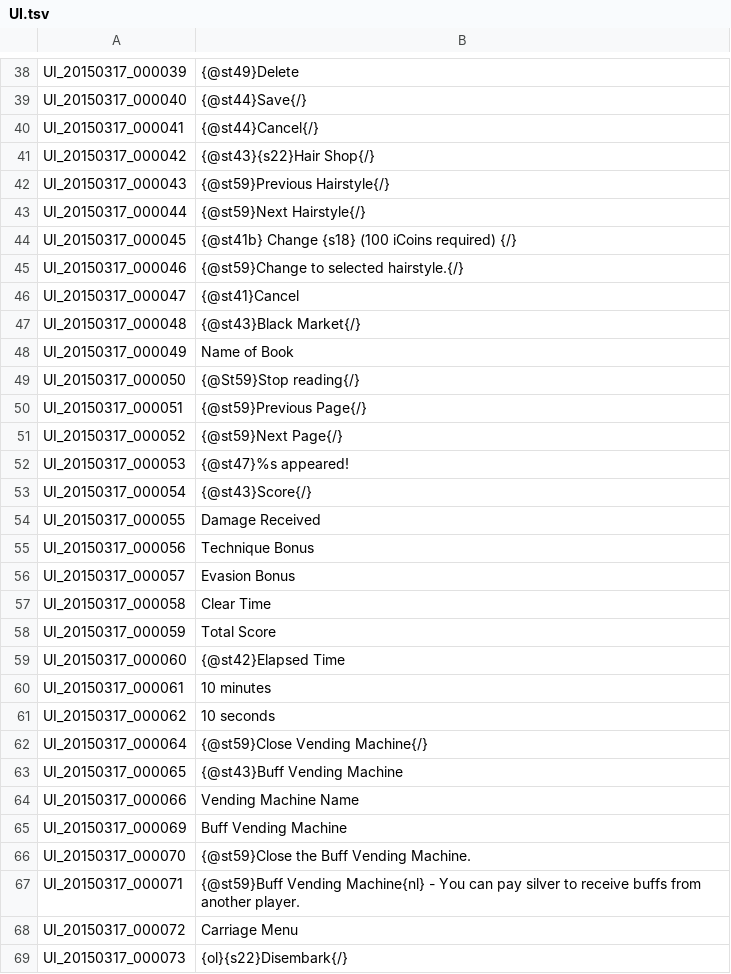
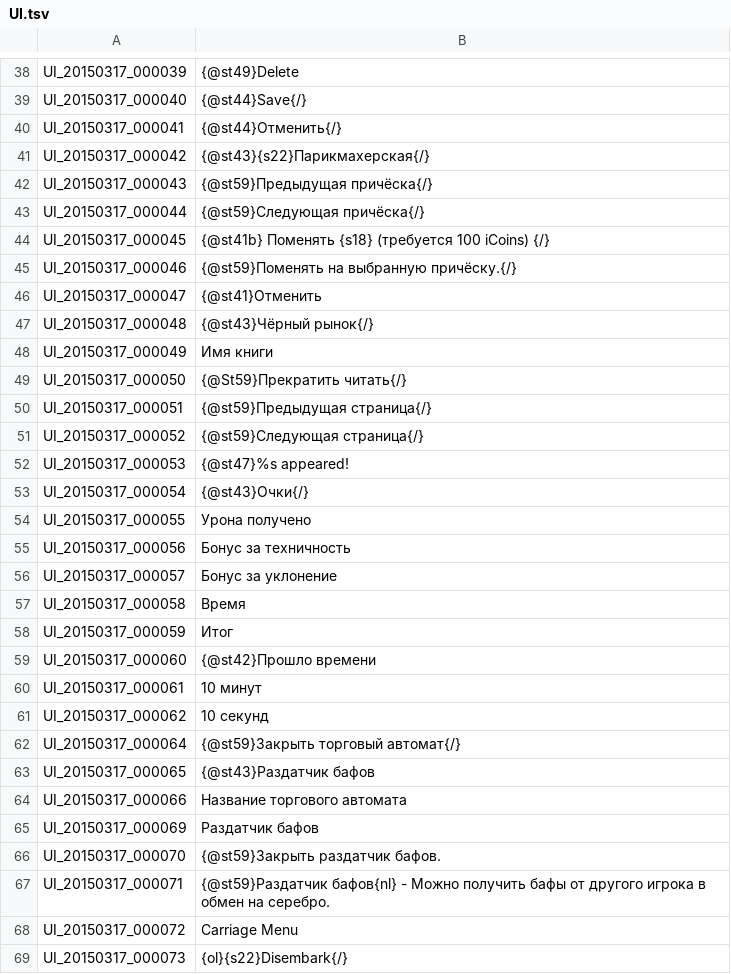
Before and after one commit to JiyuuVN/ToS, a TSV file: UI.tsv, drawn as a sheet; only a part is shown, gaps mark what is left out; the diff covers the shown part only.

```diff
--- a/UI.tsv
+++ b/UI.tsv
@@ -39,30 +39,30 @@ UI_20150317_000039	{@st49}Delete
 UI_20150317_000040	{@st44}Save{/}
-UI_20150317_000041	{@st44}Cancel{/}
-UI_20150317_000042	{@st43}{s22}Hair Shop{/}
-UI_20150317_000043	{@st59}Previous Hairstyle{/}
-UI_20150317_000044	{@st59}Next Hairstyle{/}
-UI_20150317_000045	{@st41b} Change {s18} (100 iCoins required) {/}
-UI_20150317_000046	{@st59}Change to selected hairstyle.{/}
-UI_20150317_000047	{@st41}Cancel
-UI_20150317_000048	{@st43}Black Market{/}
-UI_20150317_000049	Name of Book
-UI_20150317_000050	{@St59}Stop reading{/}
-UI_20150317_000051	{@st59}Previous Page{/}
-UI_20150317_000052	{@st59}Next Page{/}
+UI_20150317_000041	{@st44}Отменить{/}
+UI_20150317_000042	{@st43}{s22}Парикмахерская{/}
+UI_20150317_000043	{@st59}Предыдущая причёска{/}
+UI_20150317_000044	{@st59}Следующая причёска{/}
+UI_20150317_000045	{@st41b} Поменять {s18} (требуется 100 iCoins) {/}
+UI_20150317_000046	{@st59}Поменять на выбранную причёску.{/}
+UI_20150317_000047	{@st41}Отменить
+UI_20150317_000048	{@st43}Чёрный рынок{/}
+UI_20150317_000049	Имя книги
+UI_20150317_000050	{@St59}Прекратить читать{/}
+UI_20150317_000051	{@st59}Предыдущая страница{/}
+UI_20150317_000052	{@st59}Следующая страница{/}
 UI_20150317_000053	{@st47}%s appeared!
-UI_20150317_000054	{@st43}Score{/}
-UI_20150317_000055	Damage Received
-UI_20150317_000056	Technique Bonus
-UI_20150317_000057	Evasion Bonus
-UI_20150317_000058	Clear Time
-UI_20150317_000059	Total Score
-UI_20150317_000060	{@st42}Elapsed Time
-UI_20150317_000061	10 minutes
-UI_20150317_000062	10 seconds
-UI_20150317_000064	{@st59}Close Vending Machine{/}
-UI_20150317_000065	{@st43}Buff Vending Machine
-UI_20150317_000066	Vending Machine Name
-UI_20150317_000069	Buff Vending Machine
-UI_20150317_000070	{@st59}Close the Buff Vending Machine.
-UI_20150317_000071	{@st59}Buff Vending Machine{nl} - You can pay silver to receive buffs from another player.
+UI_20150317_000054	{@st43}Очки{/}
+UI_20150317_000055	Урона получено
+UI_20150317_000056	Бонус за техничность
+UI_20150317_000057	Бонус за уклонение
+UI_20150317_000058	Время
+UI_20150317_000059	Итог
+UI_20150317_000060	{@st42}Прошло времени
+UI_20150317_000061	10 минут
+UI_20150317_000062	10 секунд
+UI_20150317_000064	{@st59}Закрыть торговый автомат{/}
+UI_20150317_000065	{@st43}Раздатчик бафов
+UI_20150317_000066	Название торгового автомата
+UI_20150317_000069	Раздатчик бафов
+UI_20150317_000070	{@st59}Закрыть раздатчик бафов.
+UI_20150317_000071	{@st59}Раздатчик бафов{nl} - Можно получить бафы от другого игрока в обмен на серебро.
 UI_20150317_000072	Carriage Menu
```
Also changed, not shown: 133 edited cells elsewhere in this file, ETC.tsv, SKILL.tsv.
